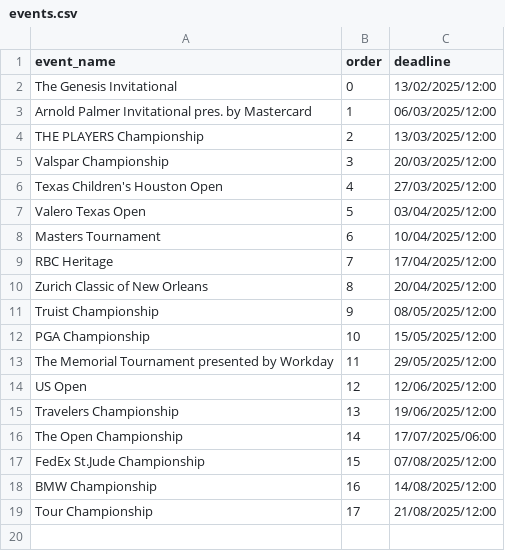
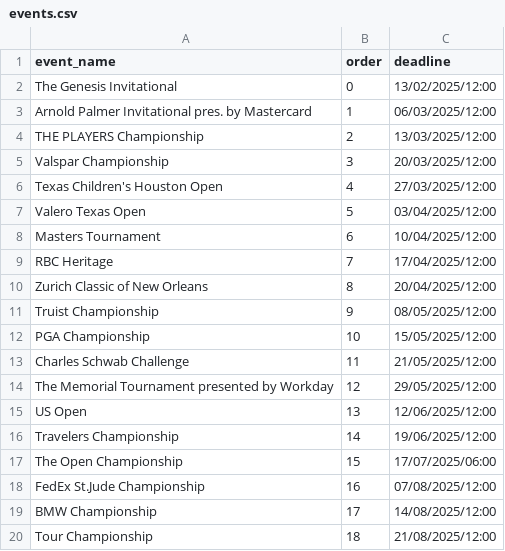
Before and after one commit to kamasi1994/golf_knowledge_game, a CSV file: data/events.csv, drawn as a sheet.

Commit message:
updated event list and fixed bug on coin tosses data

```diff
--- a/data/events.csv
+++ b/data/events.csv
@@ -12,8 +12,9 @@ Truist Championship,9,08/05/2025/12:00
 PGA Championship,10,15/05/2025/12:00
-The Memorial Tournament presented by Workday,11,29/05/2025/12:00
-US Open,12,12/06/2025/12:00
-Travelers Championship,13,19/06/2025/12:00
-The Open Championship,14,17/07/2025/06:00
-FedEx St.Jude Championship,15,07/08/2025/12:00
-BMW Championship,16,14/08/2025/12:00
-Tour Championship,17,21/08/2025/12:00
+Charles Schwab Challenge,11,21/05/2025/12:00
+The Memorial Tournament presented by Workday,12,29/05/2025/12:00
+US Open,13,12/06/2025/12:00
+Travelers Championship,14,19/06/2025/12:00
+The Open Championship,15,17/07/2025/06:00
+FedEx St.Jude Championship,16,07/08/2025/12:00
+BMW Championship,17,14/08/2025/12:00
+Tour Championship,18,21/08/2025/12:00
```
Also changed, not shown: 1 other file.
